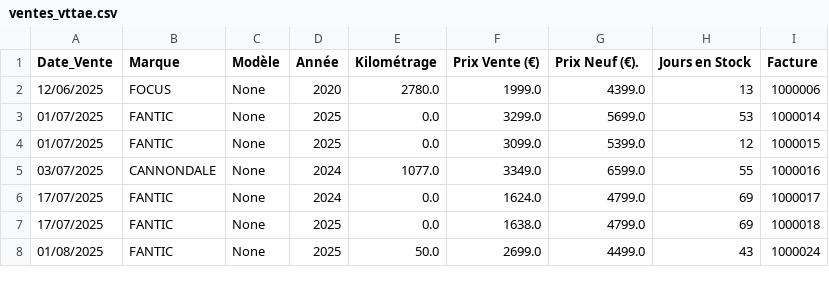
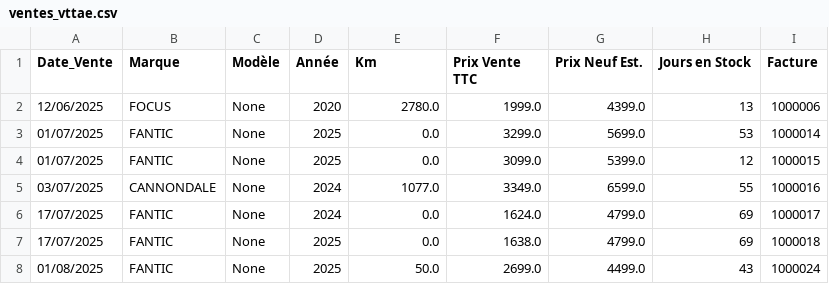
Before and after one commit to ebikereborn13/Scrapper-prix-velo-occasion, a CSV file: ventes_vttae.csv, drawn as a sheet; only a part is shown.

Commit message:
Update ventes_vttae.csv

```diff
--- a/ventes_vttae.csv
+++ b/ventes_vttae.csv
@@ -1,2 +1,2 @@
-Date_Vente,Marque,Modèle,Année,Kilométrage,Prix Vente (€),Prix Neuf (€).,Jours en Stock,Facture
+Date_Vente,Marque,Modèle,Année,Km,Prix Vente TTC,Prix Neuf Est.,Jours en Stock,Facture
 12/06/2025,FOCUS,None,2020,2780.0,1999.0,4399.0,13,1000006
```
